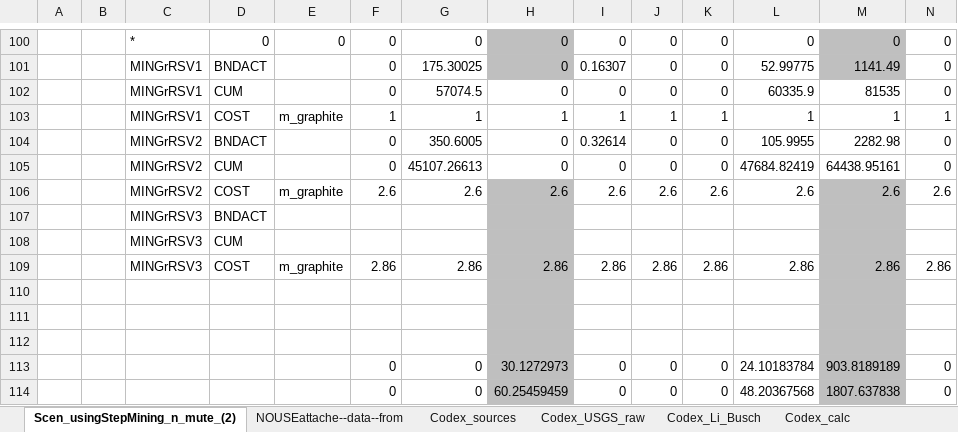
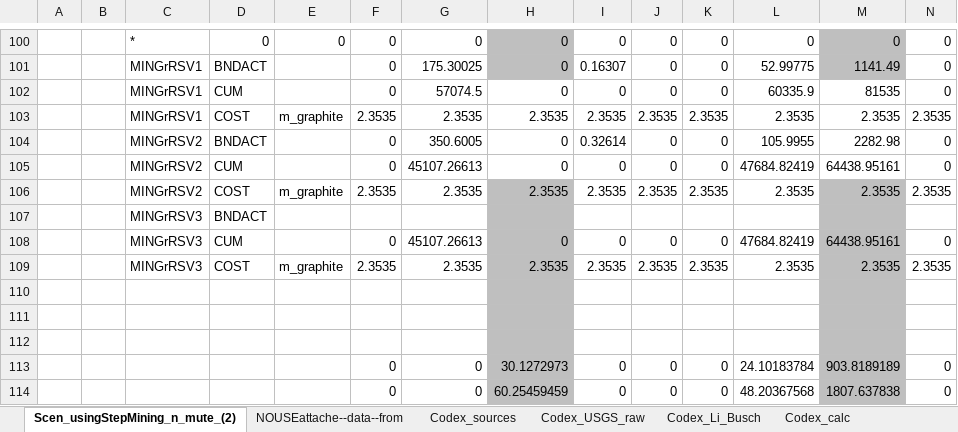
Before and after one commit to seanli12354/KiNESYS_BattCircularity-main, an Excel workbook: SuppXLS/Scen_usingStepMining_n_mute_original_Min2.xlsx, sheet Scen_usingStepMining_n_mute_(2), drawn as a sheet; only a part is shown, gaps mark what is left out; values as stored, in another font and other column widths than the file's, no borders; removed rows and columns are numbered as before the commit, all else as after; rows hold the shown columns only; the diff covers the shown part only; the diff names each change by its address in the sheet, - before the commit and + after, or states it on an @@ line.

```diff
--- a/SuppXLS/Scen_usingStepMining_n_mute_original_Min2.xlsx (sheet Scen_usingStepMining_n_mute_(2))
+++ b/SuppXLS/Scen_usingStepMining_n_mute_original_Min2.xlsx (sheet Scen_usingStepMining_n_mute_(2))
-row 103:  |  | MINGrRSV1 | COST | m_graphite | 1 | 1 | 1 | 1 | 1 | 1 | 1 | 1 | 1
+row 103:  |  | MINGrRSV1 | COST | m_graphite | 2.3535 | 2.3535 | 2.3535 | 2.3535 | 2.3535 | 2.3535 | 2.3535 | 2.3535 | 2.3535
-row 106:  |  | MINGrRSV2 | COST | m_graphite | 2.6 | 2.6 | 2.6 | 2.6 | 2.6 | 2.6 | 2.6 | 2.6 | 2.6
+row 106:  |  | MINGrRSV2 | COST | m_graphite | 2.3535 | 2.3535 | 2.3535 | 2.3535 | 2.3535 | 2.3535 | 2.3535 | 2.3535 | 2.3535
-row 108:  |  | MINGrRSV3 | CUM
-row 109:  |  | MINGrRSV3 | COST | m_graphite | 2.86 | 2.86 | 2.86 | 2.86 | 2.86 | 2.86 | 2.86 | 2.86 | 2.86
+row 108:  |  | MINGrRSV3 | CUM |  | 0 | 45107.26613 | 0 | 0 | 0 | 0 | 47684.82419 | 64438.95161 | 0
+row 109:  |  | MINGrRSV3 | COST | m_graphite | 2.3535 | 2.3535 | 2.3535 | 2.3535 | 2.3535 | 2.3535 | 2.3535 | 2.3535 | 2.3535
```
Also changed, not shown: 71 added rows and 16 removed rows elsewhere in this sheet, SuppXLS/Scen_SuggestedBySarah_All_Include_sodium.xlsx, SuppXLS/Scen_SuggestedBySarah_RecyclingOnly.xlsx, 4 other files.
